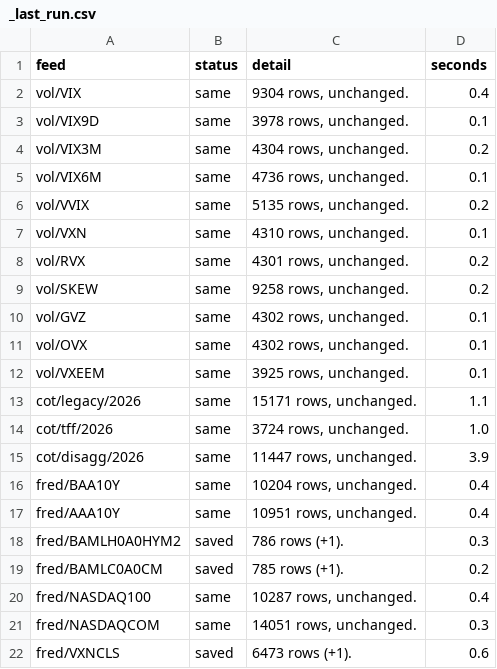
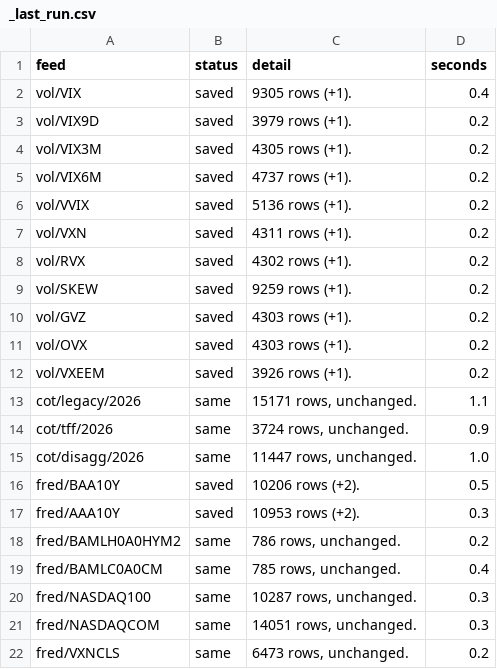
Before and after one commit to michaelkofman1-ui/Options-snapshots, a CSV file: data/external/_last_run.csv, drawn as a sheet; only a part is shown; the diff covers the shown part only.

```diff
--- a/data/external/_last_run.csv
+++ b/data/external/_last_run.csv
@@ -1,22 +1,22 @@
 feed,status,detail,seconds
-vol/VIX,same,"9304 rows, unchanged.",0.4
-vol/VIX9D,same,"3978 rows, unchanged.",0.1
-vol/VIX3M,same,"4304 rows, unchanged.",0.2
-vol/VIX6M,same,"4736 rows, unchanged.",0.1
-vol/VVIX,same,"5135 rows, unchanged.",0.2
-vol/VXN,same,"4310 rows, unchanged.",0.1
-vol/RVX,same,"4301 rows, unchanged.",0.2
-vol/SKEW,same,"9258 rows, unchanged.",0.2
-vol/GVZ,same,"4302 rows, unchanged.",0.1
-vol/OVX,same,"4302 rows, unchanged.",0.1
-vol/VXEEM,same,"3925 rows, unchanged.",0.1
+vol/VIX,saved,9305 rows (+1).,0.4
+vol/VIX9D,saved,3979 rows (+1).,0.2
+vol/VIX3M,saved,4305 rows (+1).,0.2
+vol/VIX6M,saved,4737 rows (+1).,0.2
+vol/VVIX,saved,5136 rows (+1).,0.2
+vol/VXN,saved,4311 rows (+1).,0.2
+vol/RVX,saved,4302 rows (+1).,0.2
+vol/SKEW,saved,9259 rows (+1).,0.2
+vol/GVZ,saved,4303 rows (+1).,0.2
+vol/OVX,saved,4303 rows (+1).,0.2
+vol/VXEEM,saved,3926 rows (+1).,0.2
 cot/legacy/2026,same,"15171 rows, unchanged.",1.1
-cot/tff/2026,same,"3724 rows, unchanged.",1.0
-cot/disagg/2026,same,"11447 rows, unchanged.",3.9
-fred/BAA10Y,same,"10204 rows, unchanged.",0.4
-fred/AAA10Y,same,"10951 rows, unchanged.",0.4
-fred/BAMLH0A0HYM2,saved,786 rows (+1).,0.3
-fred/BAMLC0A0CM,saved,785 rows (+1).,0.2
-fred/NASDAQ100,same,"10287 rows, unchanged.",0.4
+cot/tff/2026,same,"3724 rows, unchanged.",0.9
+cot/disagg/2026,same,"11447 rows, unchanged.",1.0
+fred/BAA10Y,saved,10206 rows (+2).,0.5
+fred/AAA10Y,saved,10953 rows (+2).,0.3
+fred/BAMLH0A0HYM2,same,"786 rows, unchanged.",0.2
+fred/BAMLC0A0CM,same,"785 rows, unchanged.",0.4
+fred/NASDAQ100,same,"10287 rows, unchanged.",0.3
 fred/NASDAQCOM,same,"14051 rows, unchanged.",0.3
-fred/VXNCLS,saved,6473 rows (+1).,0.6
+fred/VXNCLS,same,"6473 rows, unchanged.",0.2
```
Also changed, not shown: 35 edited cells elsewhere in this file, data/external/vol/RVX.csv, data/external/vol/VIX.csv, 9 other files.
